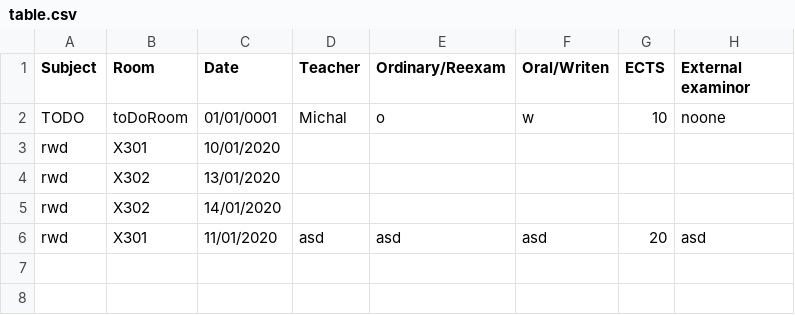
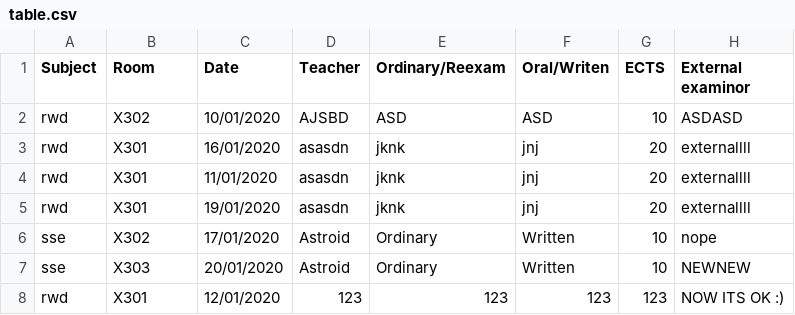
Before and after one commit to ViaSepGroup8/Exam-Planner, a CSV file: table.csv, drawn as a sheet.

```diff
--- a/table.csv
+++ b/table.csv
@@ -1,6 +1,8 @@
 Subject,Room,Date,Teacher,Ordinary/Reexam,Oral/Writen,ECTS,External examinor
-TODO, toDoRoom, 01/01/0001, Michal, o, w ,10 ,noone
-rwd, X301, 10/01/2020, , ,  , ,
-rwd, X302, 13/01/2020, , ,  , ,
-rwd, X302, 14/01/2020, , ,  , ,
-rwd, X301, 11/01/2020, asd, asd, asd ,20 ,asd
+rwd, X302, 10/01/2020, AJSBD, ASD, ASD ,10 ,ASDASD
+rwd, X301, 16/01/2020, asasdn, jknk, jnj ,20 ,externallll
+rwd, X301, 11/01/2020, asasdn, jknk, jnj ,20 ,externallll
+rwd, X301, 19/01/2020, asasdn, jknk, jnj ,20 ,externallll
+sse, X302, 17/01/2020, Astroid, Ordinary, Written ,10 ,nope
+sse, X303, 20/01/2020, Astroid, Ordinary, Written ,10 ,NEWNEW
+rwd, X301, 12/01/2020, 123, 123, 123 ,123 ,NOW ITS OK :)
```
Also changed, not shown: 12 other files.
